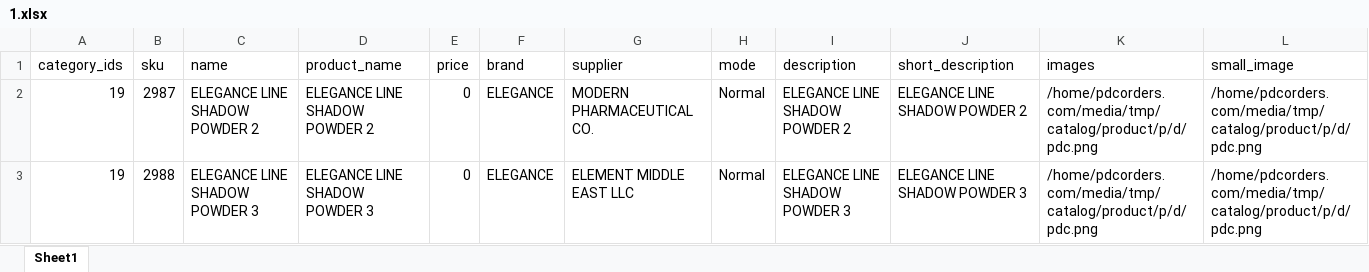
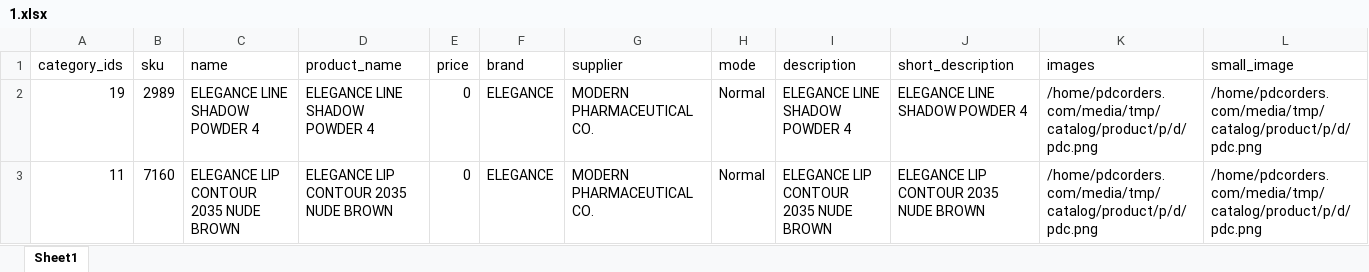
Before and after one commit to Ignovate/Pdc, an Excel workbook: var/import/1.xlsx, sheet Sheet1, drawn as a sheet; only a part is shown; values as stored, in another font and other column widths than the file's, no borders; the diff names each change by its address in the sheet, - before the commit and + after, or states it on an @@ line.

Commit message:
import function reverted

```diff
--- a/var/import/1.xlsx (sheet Sheet1)
+++ b/var/import/1.xlsx (sheet Sheet1)
-B2 (sku): 2987
+B2 (sku): 2989
-C2 (name): ELEGANCE LINE SHADOW POWDER 2
+C2 (name): ELEGANCE LINE SHADOW POWDER 4
-D2 (product_name): ELEGANCE LINE SHADOW POWDER 2
+D2 (product_name): ELEGANCE LINE SHADOW POWDER 4
-I2 (description): ELEGANCE LINE SHADOW POWDER 2
+I2 (description): ELEGANCE LINE SHADOW POWDER 4
-J2 (short_description): ELEGANCE LINE SHADOW POWDER 2
+J2 (short_description): ELEGANCE LINE SHADOW POWDER 4
-A3 (category_ids): 19
+A3 (category_ids): 11
-B3 (sku): 2988
+B3 (sku): 7160
-C3 (name): ELEGANCE LINE SHADOW POWDER 3
+C3 (name): ELEGANCE LIP CONTOUR 2035 NUDE BROWN
-D3 (product_name): ELEGANCE LINE SHADOW POWDER 3
+D3 (product_name): ELEGANCE LIP CONTOUR 2035 NUDE BROWN
-G3 (supplier): ELEMENT MIDDLE EAST LLC
+G3 (supplier): MODERN PHARMACEUTICAL CO.
-I3 (description): ELEGANCE LINE SHADOW POWDER 3
+I3 (description): ELEGANCE LIP CONTOUR 2035 NUDE BROWN
-J3 (short_description): ELEGANCE LINE SHADOW POWDER 3
+J3 (short_description): ELEGANCE LIP CONTOUR 2035 NUDE BROWN
```
